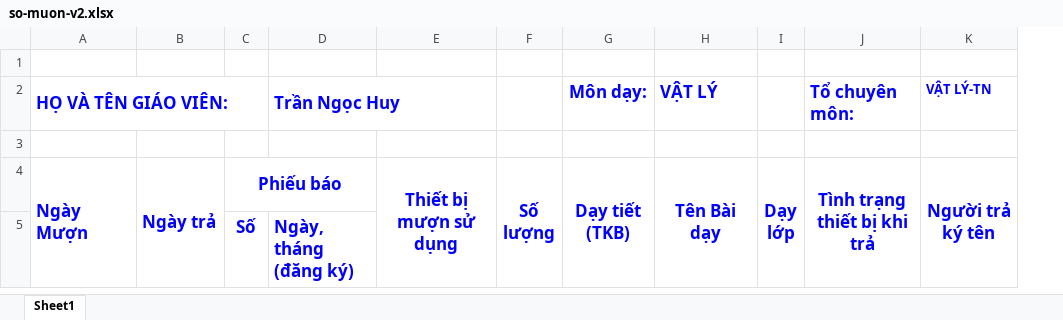
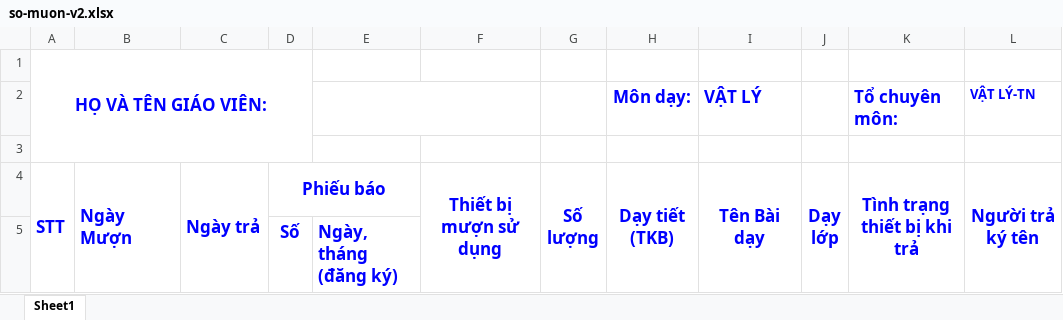
Before and after one commit to PhiReus/School_Equipment, an Excel workbook: public/uploads/so-muon-v2.xlsx, sheet Sheet1, drawn as a sheet; values as stored, in another font and other column widths than the file's, no borders; conditional formats not drawn; removed rows and columns are numbered as before the commit, all else as after; the diff names each change by its address in the sheet, - before the commit and + after, or states it on an @@ line.

Commit message:
Phi update phieu muon

```diff
--- a/public/uploads/so-muon-v2.xlsx (sheet Sheet1)
+++ b/public/uploads/so-muon-v2.xlsx (sheet Sheet1)
+column A, rows 1-4: HỌ VÀ TÊN GIÁO VIÊN: |  |  | STT
-B2: HỌ VÀ TÊN GIÁO VIÊN:
+B2: (empty)
-A2:C2 merged
-E2: Trần Ngọc Huy
+E2: (empty)
```
Also changed, not shown: 9 other files.
